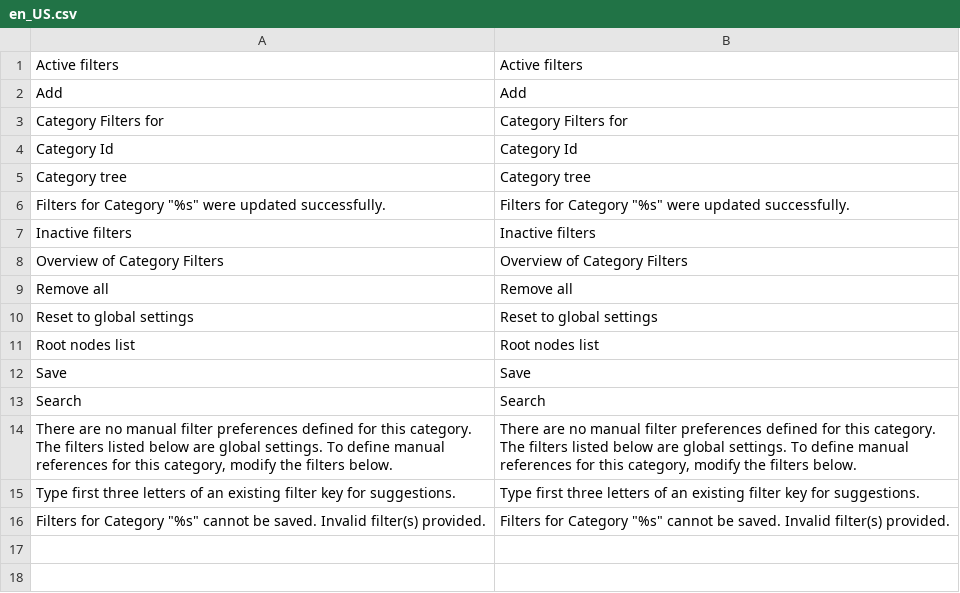
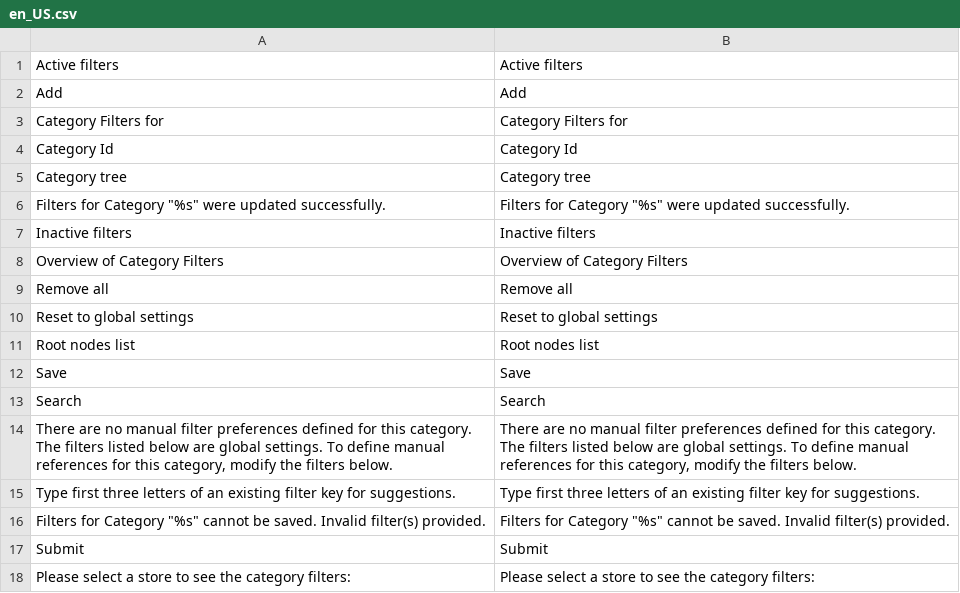
Before and after one commit to spryker/product-category-filter-gui, a CSV file: data/translation/Zed/en_US.csv, drawn as a sheet.

```diff
--- a/data/translation/Zed/en_US.csv
+++ b/data/translation/Zed/en_US.csv
@@ -16 +16,3 @@ Search,Search
 "Filters for Category ""%s"" cannot be saved. Invalid filter(s) provided.","Filters for Category ""%s"" cannot be saved. Invalid filter(s) provided."
+Submit,Submit
+"Please select a store to see the category filters:","Please select a store to see the category filters:"
```
Also changed, not shown: data/translation/Zed/de_DE.csv, 7 other files.
